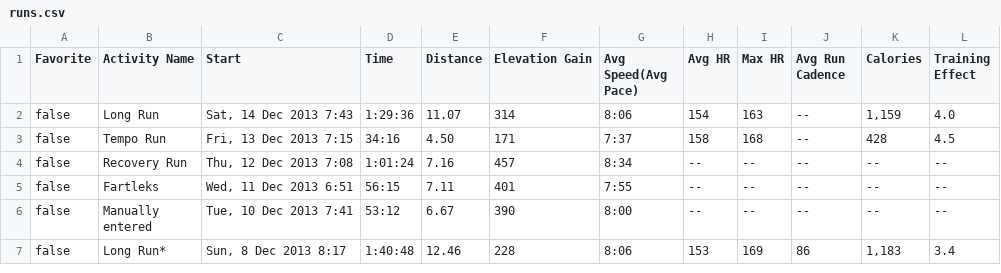
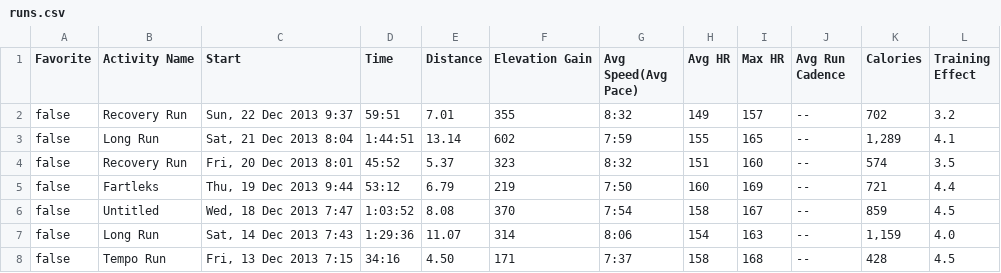
Before and after one commit to makeusabrew/paynedigital.com, a CSV file: apps/running/data/runs.csv, drawn as a sheet; only a part is shown; the shorter side is filled out with more unchanged rows.

Commit message:
add runs w/c 16th Dec

```diff
--- a/apps/running/data/runs.csv
+++ b/apps/running/data/runs.csv
@@ -1,2 +1,7 @@
 Favorite,Activity Name,Start,Time,Distance,Elevation Gain,Avg Speed(Avg Pace),Avg HR,Max HR,Avg Run Cadence,Calories,Training Effect,
+false,Recovery Run,"Sun, 22 Dec 2013 9:37",59:51,7.01,355,8:32,149,157,--,702,3.2,
+false,Long Run,"Sat, 21 Dec 2013 8:04",1:44:51,13.14,602,7:59,155,165,--,"1,289",4.1,
+false,Recovery Run,"Fri, 20 Dec 2013 8:01",45:52,5.37,323,8:32,151,160,--,574,3.5,
+false,Fartleks,"Thu, 19 Dec 2013 9:44",53:12,6.79,219,7:50,160,169,--,721,4.4,
+false,Untitled,"Wed, 18 Dec 2013 7:47",1:03:52,8.08,370,7:54,158,167,--,859,4.5,
 false,Long Run,"Sat, 14 Dec 2013 7:43",1:29:36,11.07,314,8:06,154,163,--,"1,159",4.0,
```
